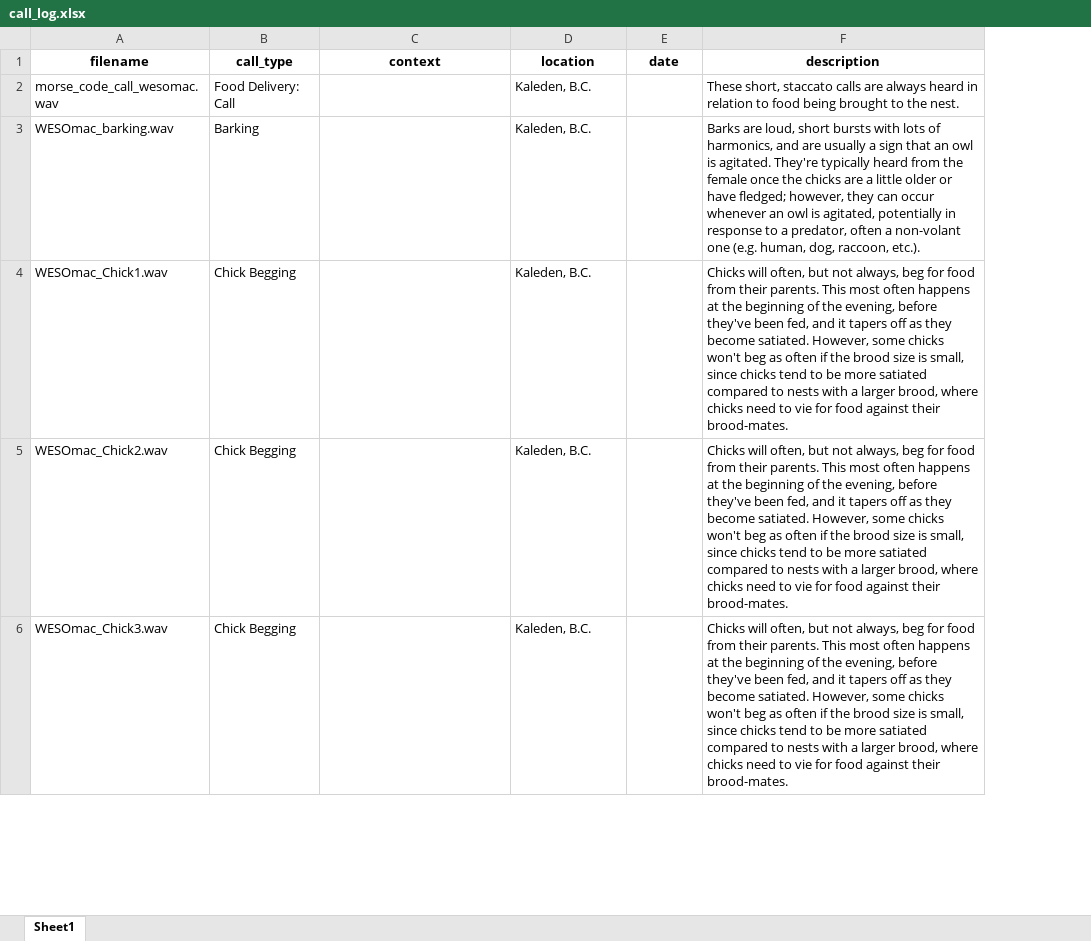
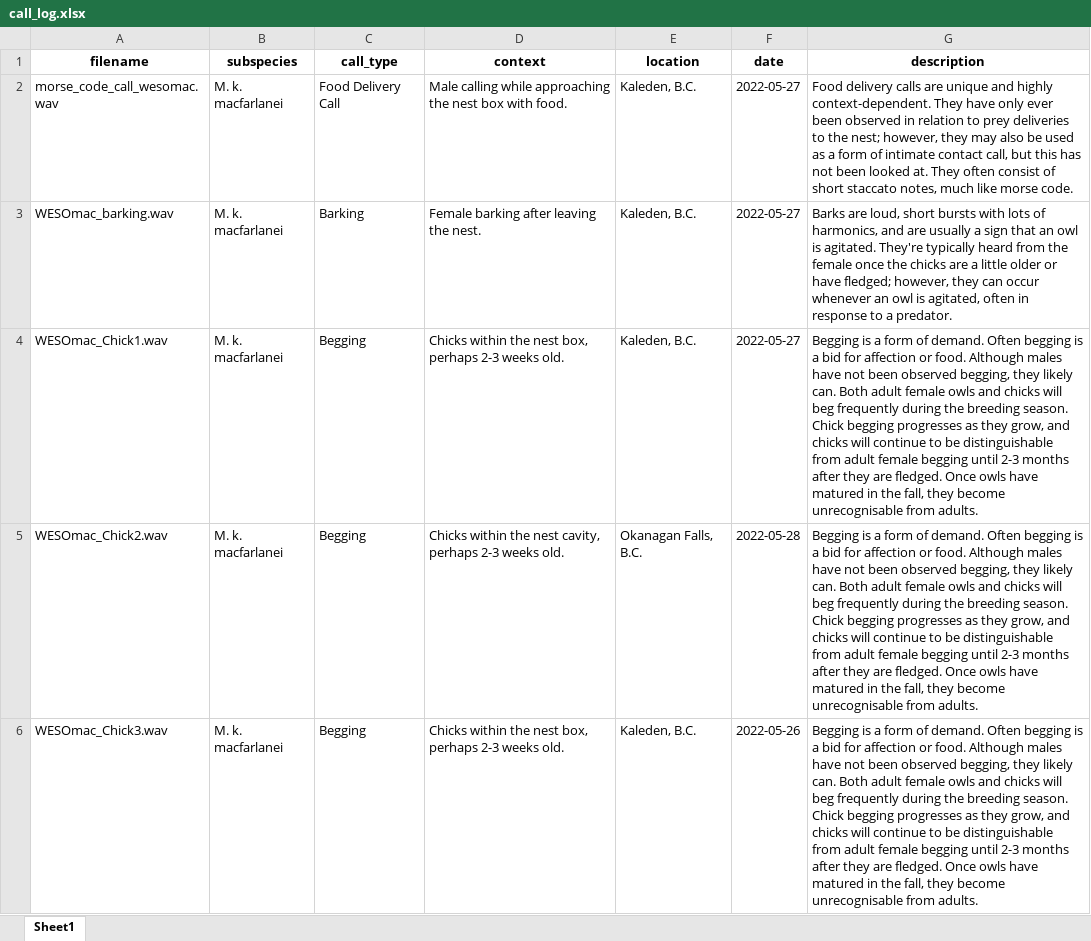
Before and after one commit to bigbirdmegan/WESO_website, an Excel workbook: data/call_log.xlsx, sheet Sheet1, drawn as a sheet; only a part is shown; values as stored, in another font and other column widths than the file's, no borders; addresses are those after the commit; the diff covers the shown part only; the diff names each change by its address in the sheet, - before the commit and + after, or states it on an @@ line.

```diff
--- a/data/call_log.xlsx (sheet Sheet1)
+++ b/data/call_log.xlsx (sheet Sheet1)
+column B (subspecies), rows 2-6: all M. k. macfarlanei
-C2 (call_type): Food Delivery: Call
+C2 (call_type): Food Delivery Call
-D2 (context): (empty)
+D2 (context): Male calling while approaching the nest box with food.
-F2:F4 (date): (empty)
+F2:F4 (date): 2022-05-27
-G2 (description): These short, staccato calls are always heard in relation to food being brought to the nest.
+G2 (description): Food delivery calls are unique and highly context-dependent. They have only ever been observed in relation to prey deliveries to the nest; however, they may also be used as a form of intimate contact call, but this has not been looked at. They often consist of short staccato notes, much like morse code.
-D3 (context): (empty)
+D3 (context): Female barking after leaving the nest.
-G3 (description): …is agitated, potentially in response to a predator, often a non-volant one (e.g. human, dog, raccoon, etc.).
+G3 (description): …is agitated, often in response to a predator.
-C4:C6 (call_type): Chick Begging
+C4:C6 (call_type): Begging
-D4 (context): (empty)
+D4 (context): Chicks within the nest box, perhaps 2-3 weeks old.
-G4:G6 (description): Chicks will often, but not always, beg for food from their parents. This most often happens at the beginning of the evening, before they've been fed, and it tapers off as they become satiated. However, some chicks won't beg as often if the brood size is small, since chicks tend to be more satiated compared to nests with a larger brood, where chicks need to vie for food against their brood-mates.
+G4:G6 (description): Begging is a form of demand. Often begging is a bid for affection or food. Although males have not been observed begging, they likely can. Both adult female owls and chicks will beg frequently during the breeding season. Chick begging progresses as they grow, and chicks will continue to be distinguishable from adult female begging until 2-3 months after they are fledged. Once owls have matured in the fall, they become unrecognisable from adults.
-D5 (context): (empty)
+D5 (context): Chicks within the nest cavity, perhaps 2-3 weeks old.
-E5 (location): Kaleden, B.C.
+E5 (location): Okanagan Falls, B.C.
-F5 (date): (empty)
+F5 (date): 2022-05-28
-D6 (context): (empty)
+D6 (context): Chicks within the nest box, perhaps 2-3 weeks old.
-F6 (date): (empty)
+F6 (date): 2022-05-26
```
Also changed, not shown: 11 added rows and 20 edited cells elsewhere in this sheet, 53 other files.
